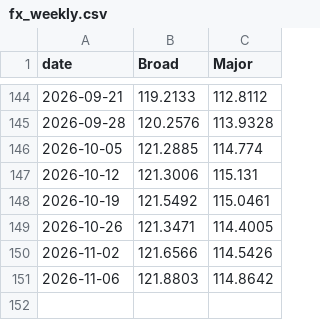
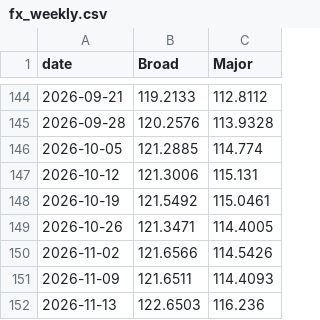
Before and after one commit to bdecon/bdecon.github.io, a CSV file: files/fx_weekly.csv, drawn as a sheet; only a part is shown, gaps mark what is left out; removed rows and columns are numbered as before the commit, all else as after; the diff names each change by its address in the sheet, - before the commit and + after, or states it on an @@ line.

```diff
--- a/files/fx_weekly.csv
+++ b/files/fx_weekly.csv
-row 151: 2026-11-06 | 121.8803 | 114.8642
+row 151: 2026-11-09 | 121.6511 | 114.4093
+row 152: 2026-11-13 | 122.6503 | 116.236
```
Also changed, not shown: files/ffrate.csv, files/fx.csv, 12 other files.
